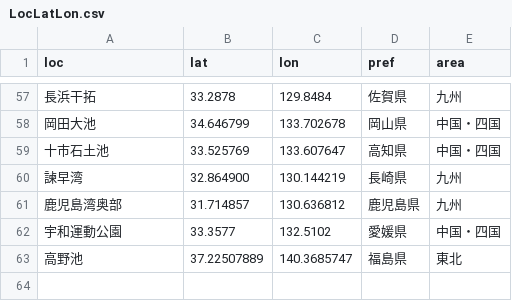
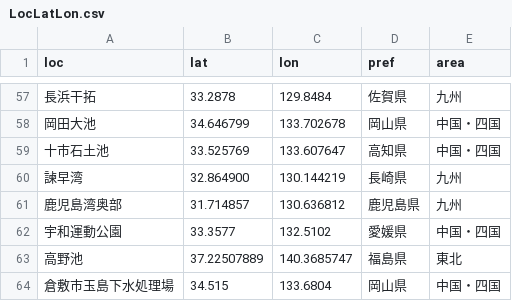
Before and after one commit to igproj-fusion/BirdMigratory, a CSV file: LocLatLon.csv, drawn as a sheet; only a part is shown, gaps mark what is left out.

Commit message:
Update LocLatLon.csv

```diff
--- a/LocLatLon.csv
+++ b/LocLatLon.csv
@@ -63 +63,2 @@ loc,lat,lon,pref,area
 高野池,37.22507889,140.3685747,福島県,東北
+倉敷市玉島下水処理場,34.515,133.6804,岡山県,中国・四国
```
